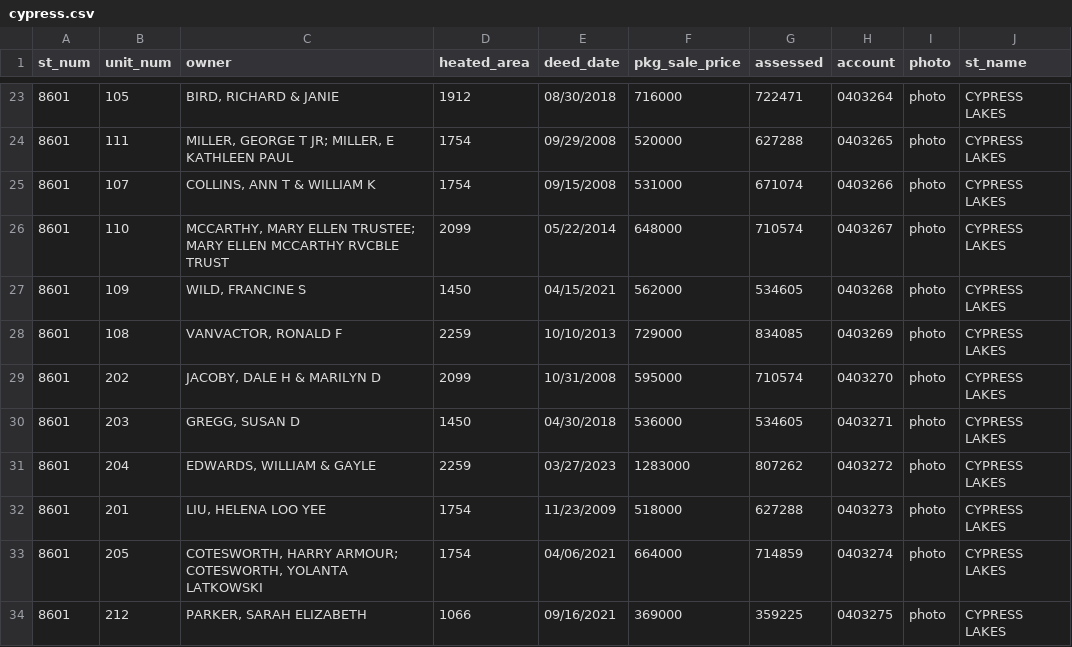
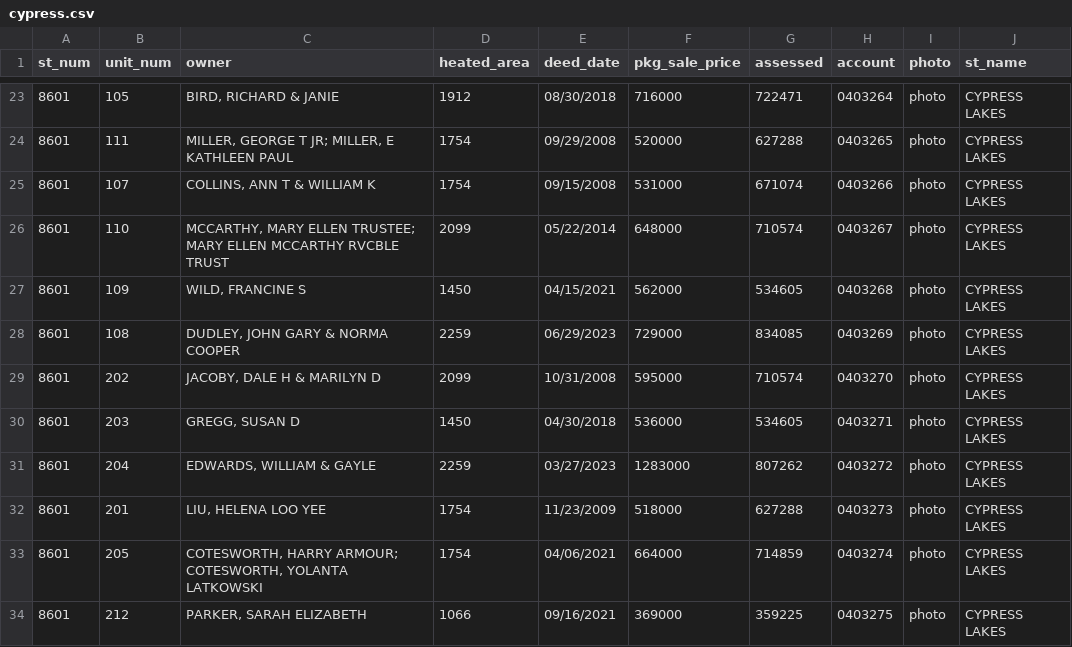
Before and after one commit to mfgering/dawson_deeds, a CSV file: reports/cypress/cypress.csv, drawn as a sheet; only a part is shown, gaps mark what is left out.

Commit message:
cron

```diff
--- a/reports/cypress/cypress.csv
+++ b/reports/cypress/cypress.csv
@@ -27,3 +27,3 @@
 "8601","109","WILD, FRANCINE S",1450,"04/15/2021",562000,534605,"0403268","photo","CYPRESS LAKES"
-"8601","108","VANVACTOR, RONALD F",2259,"10/10/2013",729000,834085,"0403269","photo","CYPRESS LAKES"
+"8601","108","DUDLEY, JOHN GARY & NORMA COOPER",2259,"06/29/2023",729000,834085,"0403269","photo","CYPRESS LAKES"
 "8601","202","JACOBY, DALE H & MARILYN D",2099,"10/31/2008",595000,710574,"0403270","photo","CYPRESS LAKES"
```
